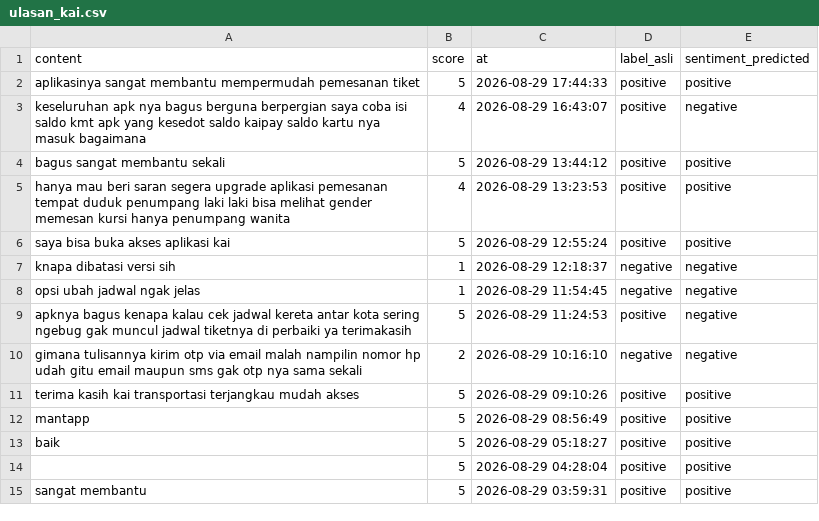
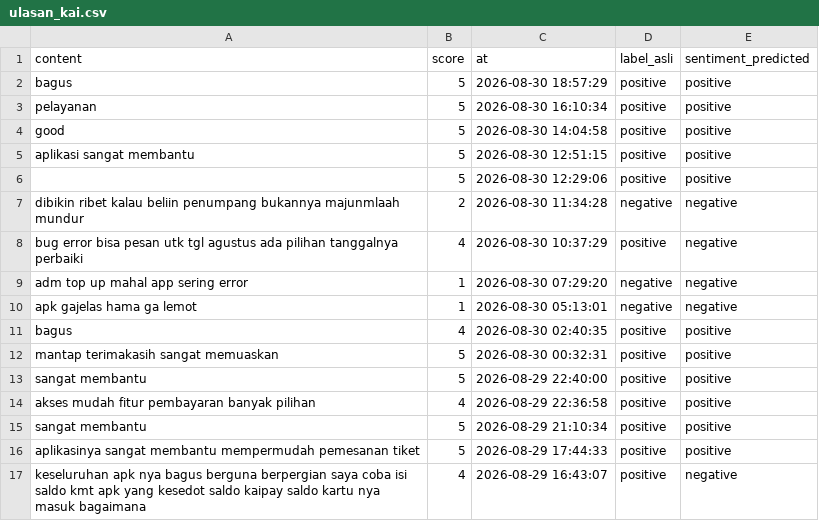
Before and after one commit to muzakky03/ambil_ulasan_kai, a CSV file: data/ulasan_kai.csv, drawn as a sheet; only a part is shown; the shorter side is filled out with more unchanged rows; the diff covers the shown part only; the diff names each change by its address in the sheet, - before the commit and + after, or states it on an @@ line.

```diff
--- a/data/ulasan_kai.csv
+++ b/data/ulasan_kai.csv
+row 2: bagus | 5 | 2026-08-30 18:57:29 | positive | positive
+row 3: pelayanan | 5 | 2026-08-30 16:10:34 | positive | positive
+row 4: good | 5 | 2026-08-30 14:04:58 | positive | positive
+row 5: aplikasi sangat membantu | 5 | 2026-08-30 12:51:15 | positive | positive
+row 6:  | 5 | 2026-08-30 12:29:06 | positive | positive
+row 7: dibikin ribet kalau beliin penumpang bukannya majunmlaah mundur | 2 | 2026-08-30 11:34:28 | negative | negative
+row 8: bug error bisa pesan utk tgl agustus ada pilihan tanggalnya perbaiki | 4 | 2026-08-30 10:37:29 | positive | negative
+row 9: adm top up mahal app sering error | 1 | 2026-08-30 07:29:20 | negative | negative
+row 10: apk gajelas hama ga lemot | 1 | 2026-08-30 05:13:01 | negative | negative
+row 11: bagus | 4 | 2026-08-30 02:40:35 | positive | positive
+row 12: mantap terimakasih sangat memuaskan | 5 | 2026-08-30 00:32:31 | positive | positive
+row 13: sangat membantu | 5 | 2026-08-29 22:40:00 | positive | positive
+row 14: akses mudah fitur pembayaran banyak pilihan | 4 | 2026-08-29 22:36:58 | positive | positive
+row 15: sangat membantu | 5 | 2026-08-29 21:10:34 | positive | positive
```
Also changed, not shown: 14 removed rows elsewhere in this file.
